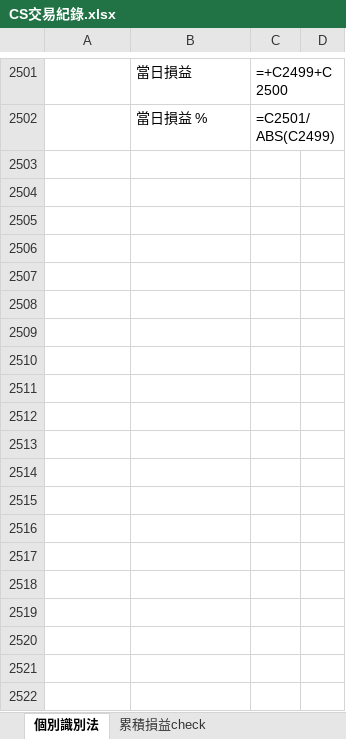
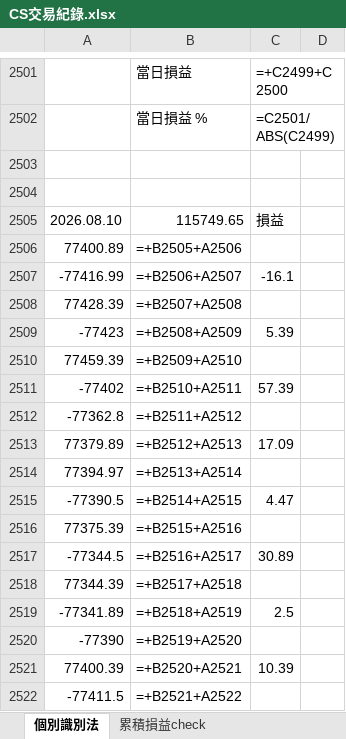
Before and after one commit to shuye1668/SPY-Day-Trade-Review, an Excel workbook: CS交易紀錄.xlsx, sheet 個別識別法, drawn as a sheet; only a part is shown, gaps mark what is left out; values as stored, in another font and other column widths than the file's, no borders; formulas without a stored value are shown as written; the diff covers the shown part only; the diff names each change by its address in the sheet, - before the commit and + after, or states it on an @@ line.

```diff
--- a/CS交易紀錄.xlsx (sheet 個別識別法)
+++ b/CS交易紀錄.xlsx (sheet 個別識別法)
+row 2503: (empty)
+row 2504: (empty)
+row 2505: 2026.08.10 | 115749.65 | 損益
+row 2506: 77400.89 | =+B2505+A2506
+row 2507: -77416.99 | =+B2506+A2507 | -16.1
+row 2508: 77428.39 | =+B2507+A2508
+row 2509: -77423 | =+B2508+A2509 | 5.39
+row 2510: 77459.39 | =+B2509+A2510
+row 2511: -77402 | =+B2510+A2511 | 57.39
+row 2512: -77362.8 | =+B2511+A2512
+row 2513: 77379.89 | =+B2512+A2513 | 17.09
+row 2514: 77394.97 | =+B2513+A2514
+row 2515: -77390.5 | =+B2514+A2515 | 4.47
+row 2516: 77375.39 | =+B2515+A2516
+row 2517: -77344.5 | =+B2516+A2517 | 30.89
+row 2518: 77344.39 | =+B2517+A2518
+row 2519: -77341.89 | =+B2518+A2519 | 2.5
+row 2520: -77390 | =+B2519+A2520
+row 2521: 77400.39 | =+B2520+A2521 | 10.39
+row 2522: -77411.5 | =+B2521+A2522
```
Also changed, not shown: 16 added rows elsewhere in this sheet, sheet 累積損益check, 1 other file.
